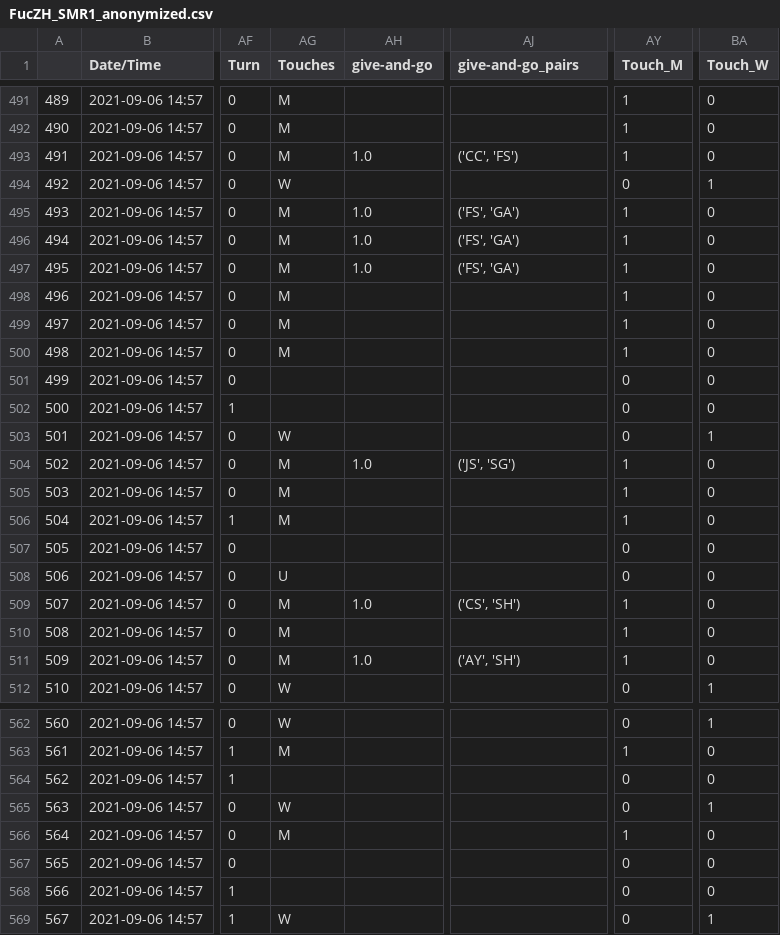
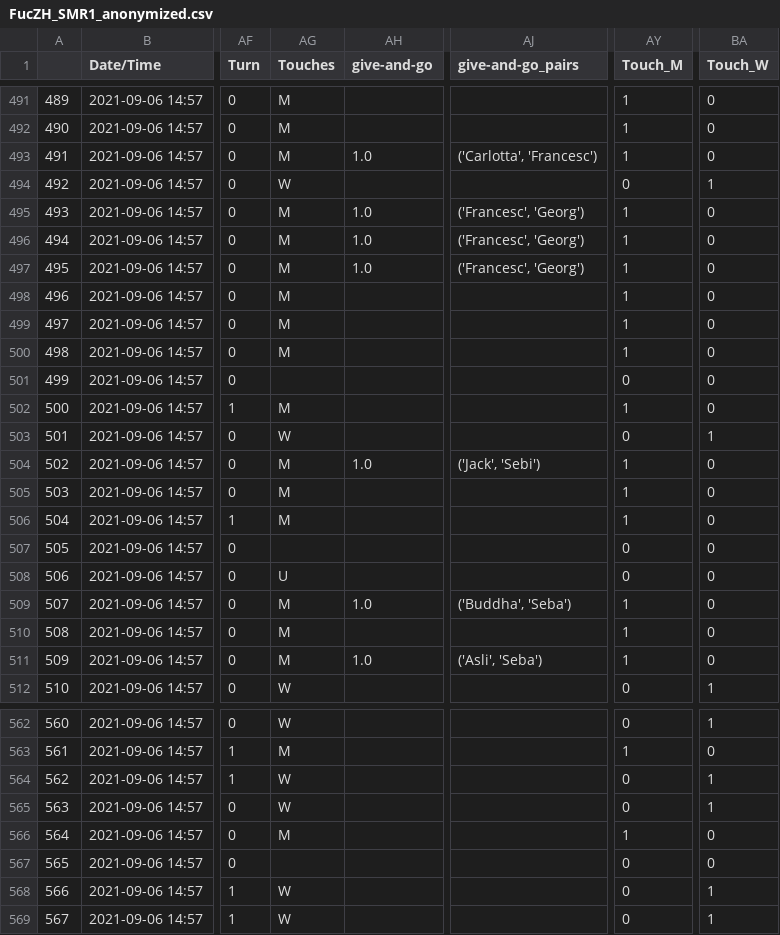
Before and after one commit to elastufka/better_ultistats, a CSV file: FucZH_SMR1_anonymized.csv, drawn as a sheet; only a part is shown, gaps mark what is left out; the diff covers the shown part only; the diff names each change by its address in the sheet, - before the commit and + after, or states it on an @@ line.

```diff
--- a/FucZH_SMR1_anonymized.csv
+++ b/FucZH_SMR1_anonymized.csv
-AJ493 (give-and-go_pairs): ('CC', 'FS')
+AJ493 (give-and-go_pairs): ('Carlotta', 'Francesc')
-AJ495:AJ497 (give-and-go_pairs): ('FS', 'GA')
+AJ495:AJ497 (give-and-go_pairs): ('Francesc', 'Georg')
-AG502 (Touches): (empty)
+AG502 (Touches): M
-AY502 (Touch_M): 0
+AY502 (Touch_M): 1
-AJ504 (give-and-go_pairs): ('JS', 'SG')
+AJ504 (give-and-go_pairs): ('Jack', 'Sebi')
-AJ509 (give-and-go_pairs): ('CS', 'SH')
+AJ509 (give-and-go_pairs): ('Buddha', 'Seba')
-AJ511 (give-and-go_pairs): ('AY', 'SH')
+AJ511 (give-and-go_pairs): ('Asli', 'Seba')
-AG564 (Touches): (empty)
+AG564 (Touches): W
-BA564 (Touch_W): 0
+BA564 (Touch_W): 1
-AG568 (Touches): (empty)
+AG568 (Touches): W
-BA568 (Touch_W): 0
+BA568 (Touch_W): 1
```
Also changed, not shown: 144 edited cells elsewhere in this file, 2 other files.
